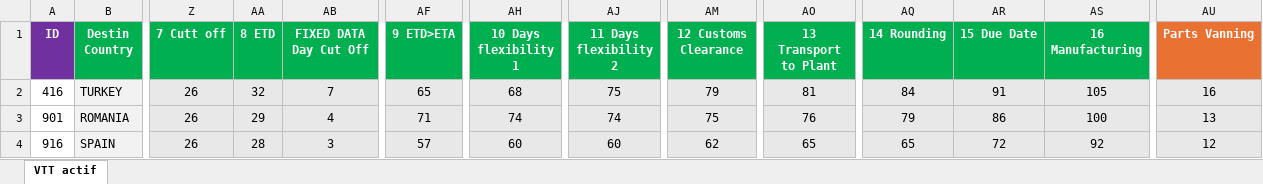
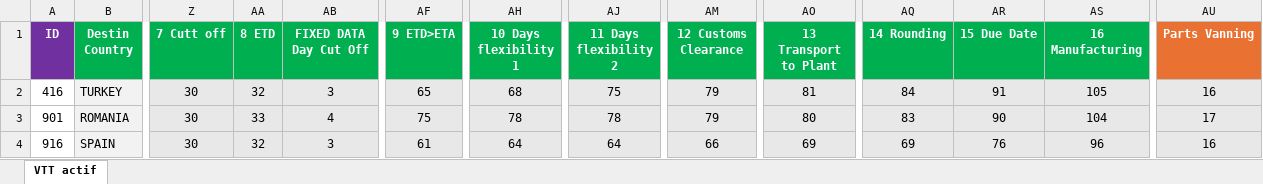
Before and after one commit to TPTENGHORSE/TPTENGTOOLS, an Excel workbook: VTT Tool/VTT DATA.xlsx, sheet VTT actif, drawn as a sheet; only a part is shown, gaps mark what is left out; values as stored, in another font and other column widths than the file's, no borders; conditional formats not drawn; the diff covers the shown part only; the diff names each change by its address in the sheet, - before the commit and + after, or states it on an @@ line.

```diff
--- a/VTT Tool/VTT DATA.xlsx (sheet VTT actif)
+++ b/VTT Tool/VTT DATA.xlsx (sheet VTT actif)
-Z2:Z4 (7 Cutt off): 26
+Z2:Z4 (7 Cutt off): 30
-AB2 (FIXED DATA Day Cut Off): 7
+AB2 (FIXED DATA Day Cut Off): 3
-AA3 (8 ETD): 29
+AA3 (8 ETD): 33
-AF3 (9 ETD>ETA): 71
+AF3 (9 ETD>ETA): 75
-AH3 (10 Days flexibility 1): 74
+AH3 (10 Days flexibility 1): 78
-AJ3 (11 Days flexibility 2): 74
+AJ3 (11 Days flexibility 2): 78
-AM3 (12 Customs Clearance): 75
+AM3 (12 Customs Clearance): 79
-AO3 (13 Transport to Plant): 76
+AO3 (13 Transport to Plant): 80
-AQ3 (14 Rounding): 79
+AQ3 (14 Rounding): 83
-AR3 (15 Due Date): 86
+AR3 (15 Due Date): 90
-AS3 (16 Manufacturing): 100
+AS3 (16 Manufacturing): 104
-AU3 (Parts Vanning): 13
+AU3 (Parts Vanning): 17
-AA4 (8 ETD): 28
+AA4 (8 ETD): 32
-AF4 (9 ETD>ETA): 57
+AF4 (9 ETD>ETA): 61
-AH4 (10 Days flexibility 1): 60
+AH4 (10 Days flexibility 1): 64
-AJ4 (11 Days flexibility 2): 60
+AJ4 (11 Days flexibility 2): 64
-AM4 (12 Customs Clearance): 62
+AM4 (12 Customs Clearance): 66
-AO4 (13 Transport to Plant): 65
+AO4 (13 Transport to Plant): 69
-AQ4 (14 Rounding): 65
+AQ4 (14 Rounding): 69
-AR4 (15 Due Date): 72
+AR4 (15 Due Date): 76
-AS4 (16 Manufacturing): 92
+AS4 (16 Manufacturing): 96
-AU4 (Parts Vanning): 12
+AU4 (Parts Vanning): 16
```
Also changed, not shown: 507 edited cells elsewhere in this sheet, formulas that keep their value, 6 other files.
